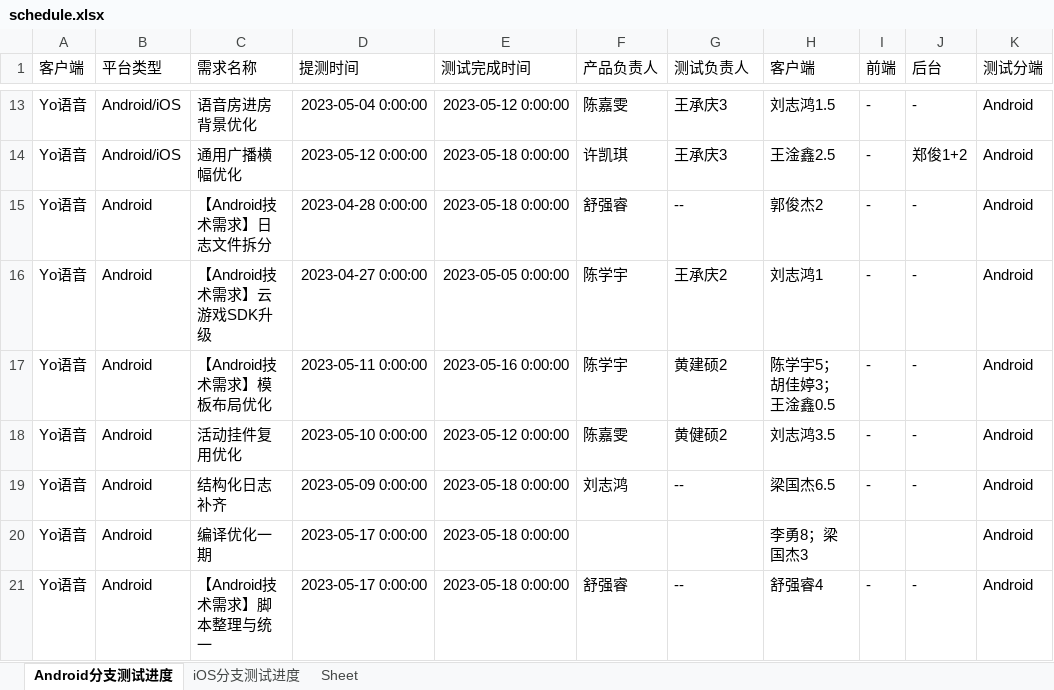
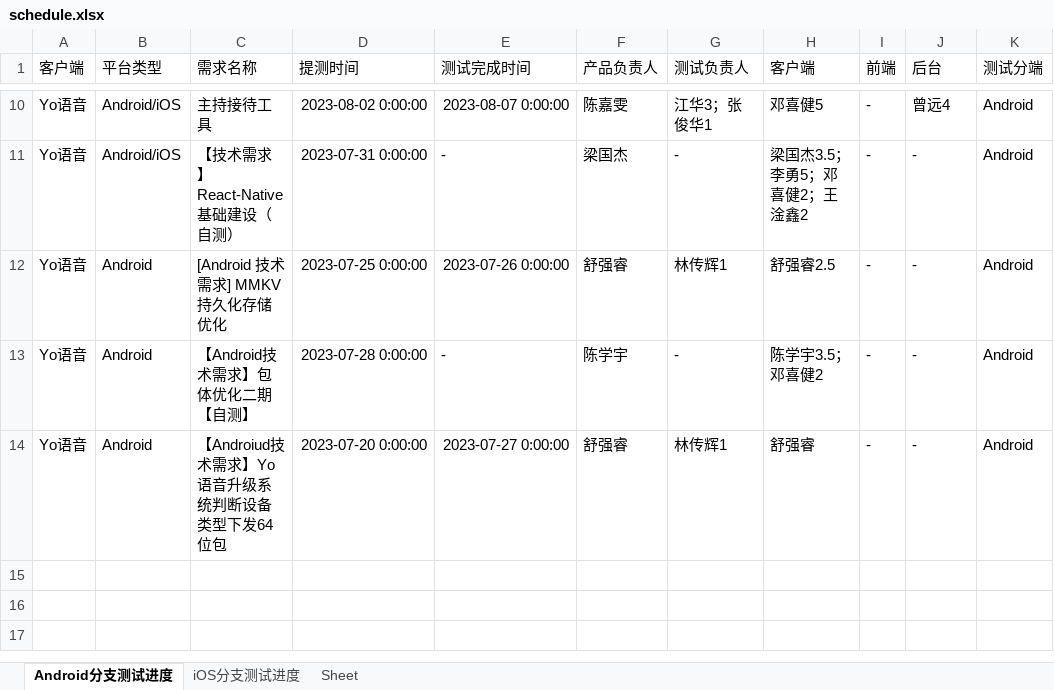
Before and after one commit to DyedWolf/TesterAccount, an Excel workbook: AccountManage/static/excel/schedule.xlsx, sheet Android分支测试进度, drawn as a sheet; only a part is shown, gaps mark what is left out; values as stored, in another font and other column widths than the file's, no borders; removed rows and columns are numbered as before the commit, all else as after; the diff covers the shown part only; the diff names each change by its address in the sheet, - before the commit and + after, or states it on an @@ line.

```diff
--- a/AccountManage/static/excel/schedule.xlsx (sheet Android分支测试进度)
+++ b/AccountManage/static/excel/schedule.xlsx (sheet Android分支测试进度)
-C10 (需求名称): 语音房进房背景优化
+C10 (需求名称): 主持接待工具
-D10 (提测时间): 2023-05-04 0:00:00
+D10 (提测时间): 2023-08-02 0:00:00
-E10 (测试完成时间): 2023-05-12 0:00:00
+E10 (测试完成时间): 2023-08-07 0:00:00
-G10 (测试负责人): 王承庆3
+G10 (测试负责人): 江华3；张俊华1
-H10 (客户端): 刘志鸿1.5
+H10 (客户端): 邓喜健5
-J10 (后台): -
+J10 (后台): 曾远4
-row 14: Yo语音 | Android/iOS | 通用广播横幅优化 | 2023-05-12 0:00:00 | 2023-05-18 0:00:00 | 许凯琪 | 王承庆3 | 王淦鑫2.5 | - | 郑俊1+2 | Android
+row 11: Yo语音 | Android/iOS | 【技术需求】React-Native基础建设（自测） | 2023-07-31 0:00:00 | - | 梁国杰 | - | 梁国杰3.5；李勇5；邓喜健2；王淦鑫2 | - | - | Android
-C12 (需求名称): 【Android技术需求】日志文件拆分
+C12 (需求名称): [Android 技术需求] MMKV持久化存储优化
-D12 (提测时间): 2023-04-28 0:00:00
+D12 (提测时间): 2023-07-25 0:00:00
-E12 (测试完成时间): 2023-05-18 0:00:00
+E12 (测试完成时间): 2023-07-26 0:00:00
-G12 (测试负责人): --
+G12 (测试负责人): 林传辉1
-H12 (客户端): 郭俊杰2
+H12 (客户端): 舒强睿2.5
-row 16: Yo语音 | Android | 【Android技术需求】云游戏SDK升级 | 2023-04-27 0:00:00 | 2023-05-05 0:00:00 | 陈学宇 | 王承庆2 | 刘志鸿1 | - | - | Android
-C13 (需求名称): 【Android技术需求】模板布局优化
+C13 (需求名称): 【Android技术需求】包体优化二期【自测】
-D13 (提测时间): 2023-05-11 0:00:00
+D13 (提测时间): 2023-07-28 0:00:00
-E13 (测试完成时间): 2023-05-16 0:00:00
+E13 (测试完成时间): -
-G13 (测试负责人): 黄建硕2
+G13 (测试负责人): -
-H13 (客户端): 陈学宇5；胡佳婷3；王淦鑫0.5
+H13 (客户端): 陈学宇3.5；邓喜健2
-row 18: Yo语音 | Android | 活动挂件复用优化 | 2023-05-10 0:00:00 | 2023-05-12 0:00:00 | 陈嘉雯 | 黄健硕2 | 刘志鸿3.5 | - | - | Android
-row 19: Yo语音 | Android | 结构化日志补齐 | 2023-05-09 0:00:00 | 2023-05-18 0:00:00 | 刘志鸿 | -- | 梁国杰6.5 | - | - | Android
-row 20: Yo语音 | Android | 编译优化一期 | 2023-05-17 0:00:00 | 2023-05-18 0:00:00 |  |  | 李勇8；梁国杰3 |  |  | Android
-C14 (需求名称): 【Android技术需求】脚本整理与统一
+C14 (需求名称): 【Androiud技术需求】Yo语音升级系统判断设备类型下发64位包
-D14 (提测时间): 2023-05-17 0:00:00
+D14 (提测时间): 2023-07-20 0:00:00
-E14 (测试完成时间): 2023-05-18 0:00:00
+E14 (测试完成时间): 2023-07-27 0:00:00
-G14 (测试负责人): --
+G14 (测试负责人): 林传辉1
-H14 (客户端): 舒强睿4
+H14 (客户端): 舒强睿
```
Also changed, not shown: 5 added rows, 8 removed rows and 18 edited cells elsewhere in this sheet, sheet iOS分支测试进度, 7 other files.
